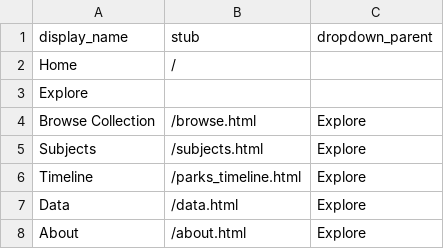
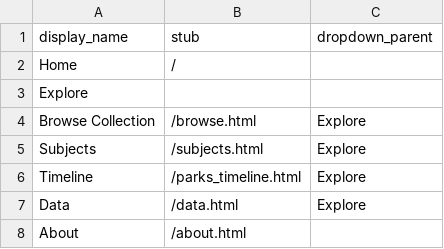
Before and after one commit to isu-digital/lib-centennial, a CSV file: _data/config-nav.csv, drawn as a sheet.

```diff
--- a/_data/config-nav.csv
+++ b/_data/config-nav.csv
@@ -7,2 +7,2 @@ Timeline,/parks_timeline.html,Explore
 Data,/data.html,Explore
-About,/about.html,Explore
+About,/about.html,
```
Also changed, not shown: 2 other files.
